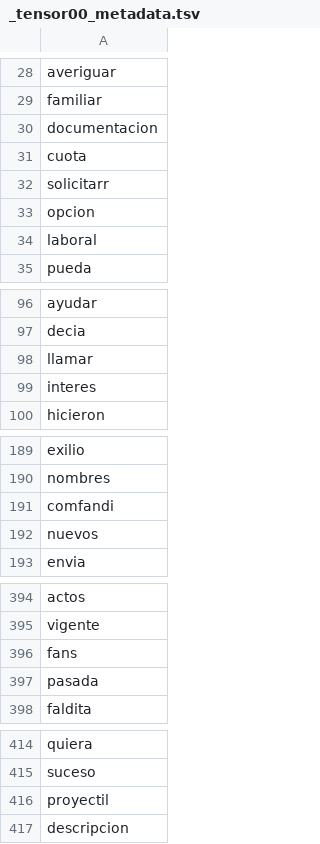
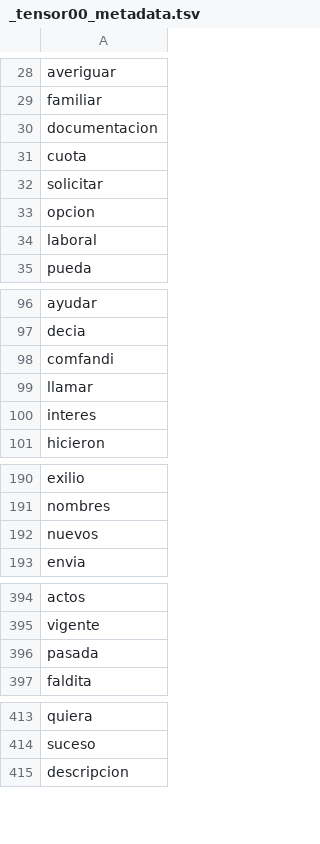
Before and after one commit to cienciadedatos-sys/COMFANDI, a TSV file: Vivienda/_tensor00_metadata.tsv, drawn as a sheet; only a part is shown, gaps mark what is left out.

```diff
--- a/Vivienda/_tensor00_metadata.tsv
+++ b/Vivienda/_tensor00_metadata.tsv
@@ -31,3 +31,3 @@ documentacion
 cuota
-solicitarr
+solicitar
 opcion
@@ -97,2 +97,3 @@ ayudar
 decia
+comfandi
 llamar
@@ -190,3 +191,2 @@ exilio
 nombres
-comfandi
 nuevos
@@ -395,3 +395,2 @@ actos
 vigente
-fans
 pasada
@@ -415,3 +414,2 @@ quiera
 suceso
-proyectil
 descripcion
```
Also changed, not shown: Vivienda/_tensor00_tensor.tsv, 5 other files.
